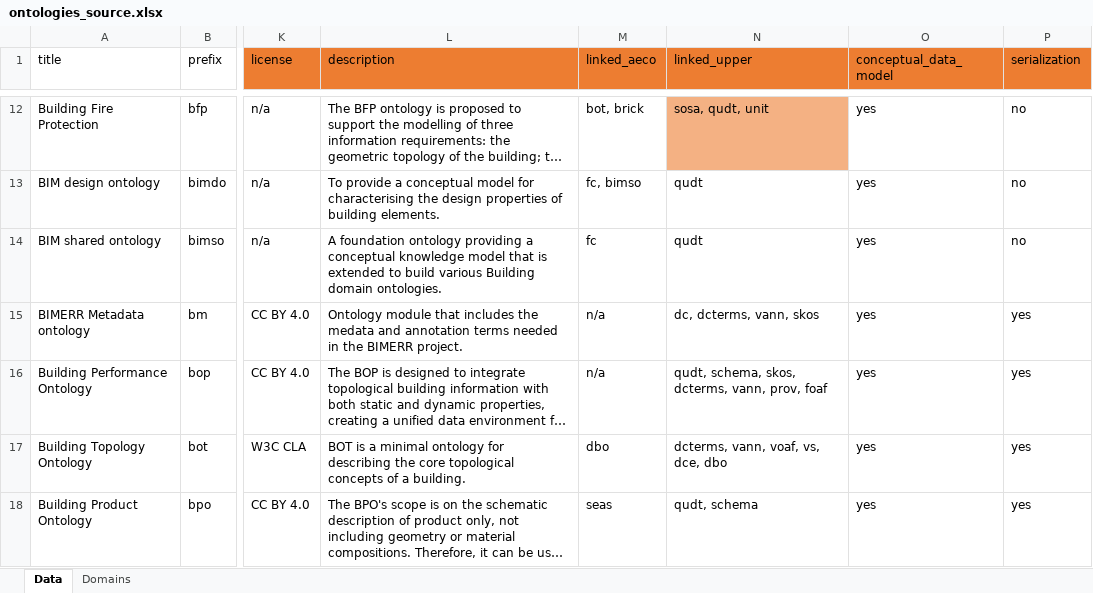
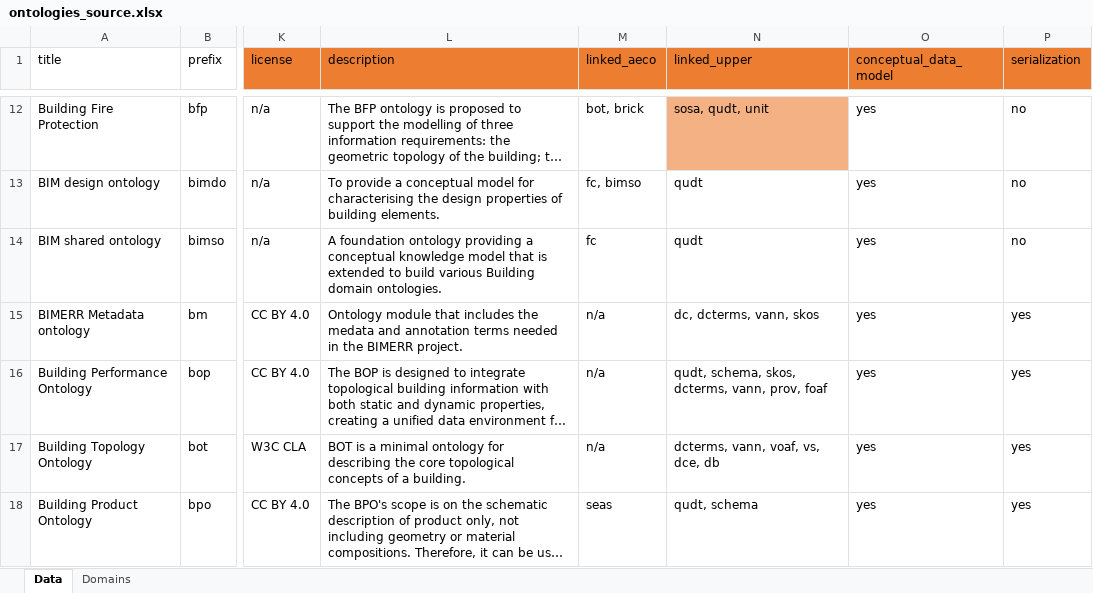
Before and after one commit to CyberbuildLab/BE-OLS, an Excel workbook: data/source/ontologies_source.xlsx, sheet Data, drawn as a sheet; only a part is shown, gaps mark what is left out; long unchanged cells end in …; values as stored, in another font and other column widths than the file's, no borders; table styles not drawn; the diff covers the shown part only; the diff names each change by its address in the sheet, - before the commit and + after, or states it on an @@ line.

```diff
--- a/data/source/ontologies_source.xlsx (sheet Data)
+++ b/data/source/ontologies_source.xlsx (sheet Data)
-M17 (linked_aeco): dbo
+M17 (linked_aeco): n/a
-N17 (linked_upper): dcterms, vann, voaf, vs, dce, dbo
+N17 (linked_upper): dcterms, vann, voaf, vs, dce, db
```
Also changed, not shown: 1 added row, 2 removed rows, 18 edited cells and cell formats elsewhere in this sheet, data/Ontologies_forRepo.xlsx, 1 other file.
